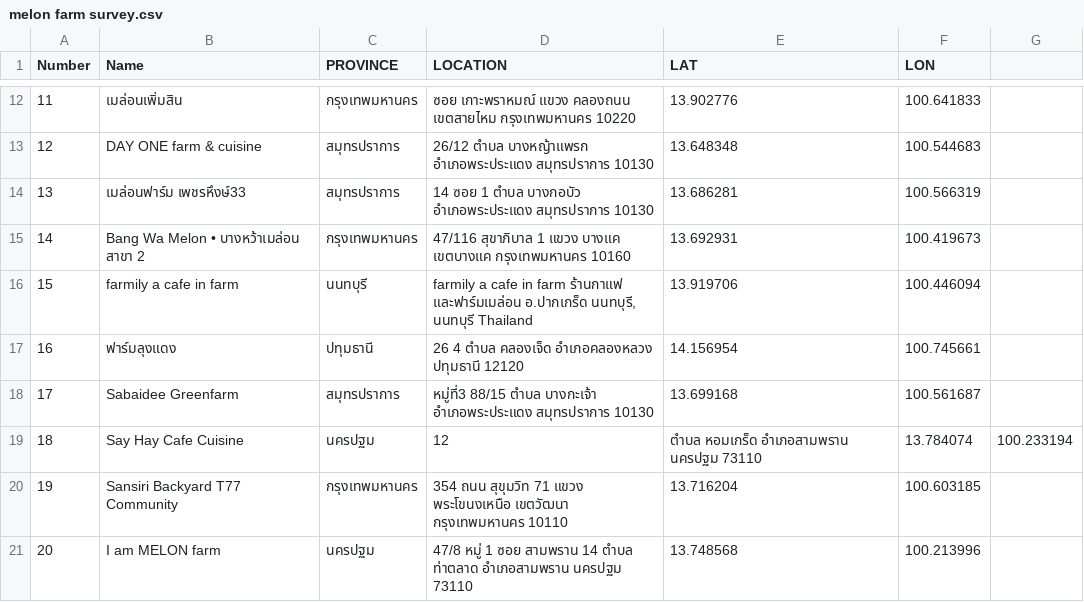
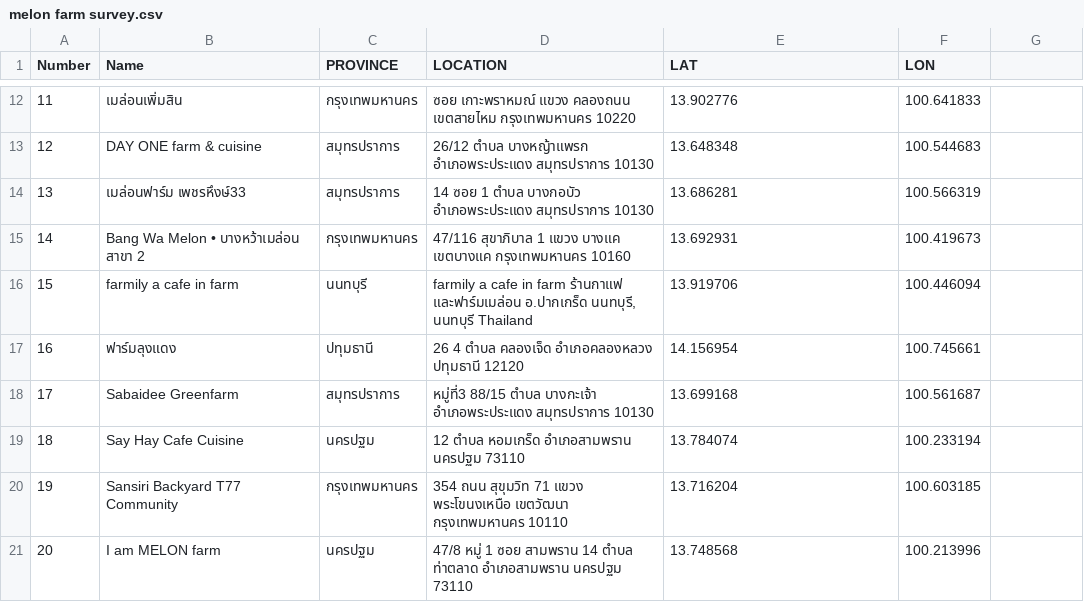
Before and after one commit to meawpantasia/urban-farm-thailand, a CSV file: melon farm survey.csv, drawn as a sheet; only a part is shown, gaps mark what is left out.

Commit message:
Update melon farm survey.csv

```diff
--- a/melon farm survey.csv
+++ b/melon farm survey.csv
@@ -18,3 +18,3 @@ Number,Name,PROVINCE,LOCATION,LAT,LON
 17,Sabaidee Greenfarm,สมุทรปราการ,หมู่ที่3 88/15 ตำบล บางกะเจ้า อำเภอพระประแดง สมุทรปราการ 10130,13.699168,100.561687
-18,Say Hay Cafe Cuisine,นครปฐม,12, ตำบล หอมเกร็ด อำเภอสามพราน นครปฐม 73110,13.784074,100.233194
+18,Say Hay Cafe Cuisine,นครปฐม,12 ตำบล หอมเกร็ด อำเภอสามพราน นครปฐม 73110,13.784074,100.233194
 19,Sansiri Backyard T77 Community,กรุงเทพมหานคร,354 ถนน สุขุมวิท 71 แขวง พระโขนงเหนือ เขตวัฒนา กรุงเทพมหานคร 10110,13.716204,100.603185
```
